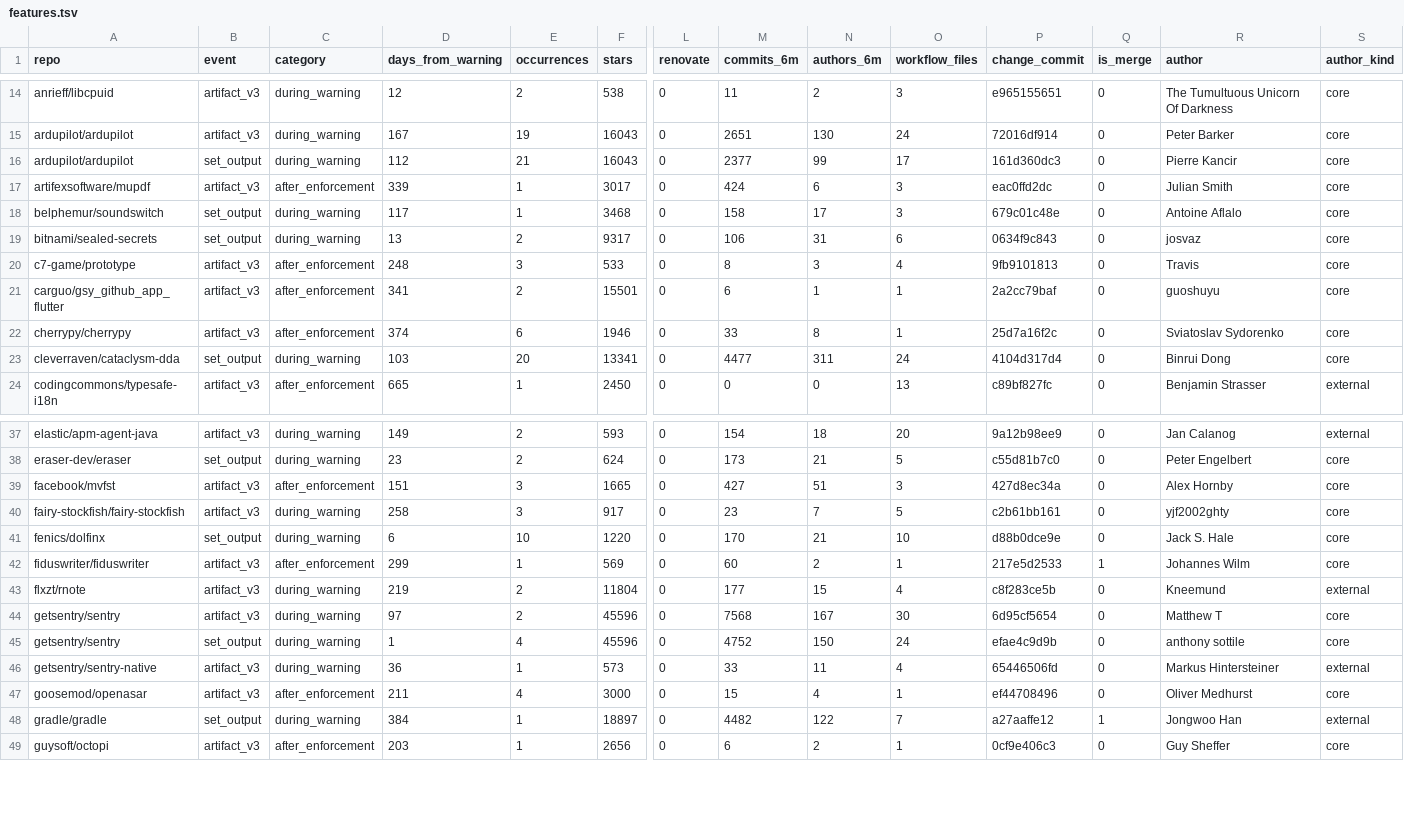
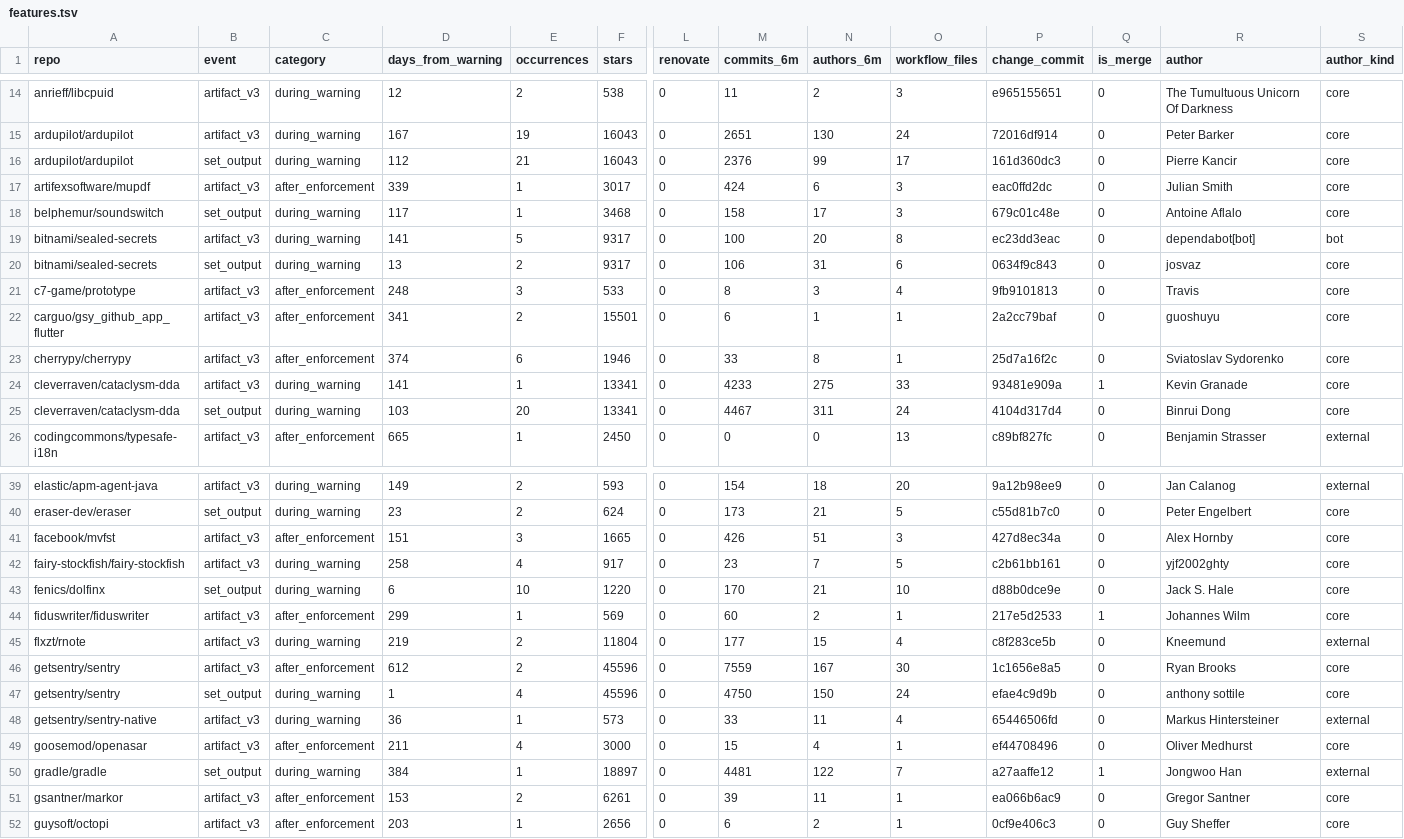
Before and after one commit to Mjavorr/ESS---research, a TSV file: data/sample/features.tsv, drawn as a sheet; only a part is shown, gaps mark what is left out; addresses are those after the commit; rows hold the shown columns only; the diff covers the shown part only; the diff names each change by its address in the sheet, - before the commit and + after, or states it on an @@ line.

Commit message:
Detect minor-tag and commit-pinned artifact actions; add RQ5 coding
- scripts/patterns.py: one shared definition of the deprecated patterns;
  artifact actions v1-v3 now also match minor/patch tags (@v3.1.3) and
  commit pins of the official v1-v3 tags (data/deprecated_action_commits.tsv)
- scan, features and all RQ1-RQ4 results regenerated: 91 instead of 84
  repositories exposed to the artifact deprecation in the sample
- extract_features.py: for merges, the inner commit that actually removed a
  deprecated line is taken as the change
- RQ5: codebook (docs/rq5_codebook.md), manual coding of all 148 exposed
  pairs (data/sample/rq5_coding.tsv), collect_rq5.py, analyze_rq5.py and
  results/sample_rq5_*.tsv

All result tables were checked to be reproduced exactly by the analysis
scripts from the committed data. README numbers still need updating.

```diff
--- a/data/sample/features.tsv
+++ b/data/sample/features.tsv
-M16 (commits_6m): 2377
+M16 (commits_6m): 2376
+row 19: bitnami/sealed-secrets | artifact_v3 | during_warning | 141 | 5 | 9317 | 0 | 100 | 20 | 8 | ec23dd3eac | 0 | dependabot[bot] | bot
+row 24: cleverraven/cataclysm-dda | artifact_v3 | during_warning | 141 | 1 | 13341 | 0 | 4233 | 275 | 33 | 93481e909a | 1 | Kevin Granade | core
-M25 (commits_6m): 4477
+M25 (commits_6m): 4467
-M41 (commits_6m): 427
+M41 (commits_6m): 426
-E42 (occurrences): 3
+E42 (occurrences): 4
-C46 (category): during_warning
+C46 (category): after_enforcement
-D46 (days_from_warning): 97
+D46 (days_from_warning): 612
-M46 (commits_6m): 7568
+M46 (commits_6m): 7559
-P46 (change_commit): 6d95cf5654
+P46 (change_commit): 1c1656e8a5
-R46 (author): Matthew T
+R46 (author): Ryan Brooks
-M47 (commits_6m): 4752
+M47 (commits_6m): 4750
-M50 (commits_6m): 4482
+M50 (commits_6m): 4481
+row 51: gsantner/markor | artifact_v3 | after_enforcement | 153 | 2 | 6261 | 0 | 39 | 11 | 1 | ea066b6ac9 | 0 | Gregor Santner | core
```
Also changed, not shown: 4 added rows and 17 edited cells elsewhere in this file, data/handpicked/exposed.tsv, data/handpicked/scan_all.tsv, 33 other files.
